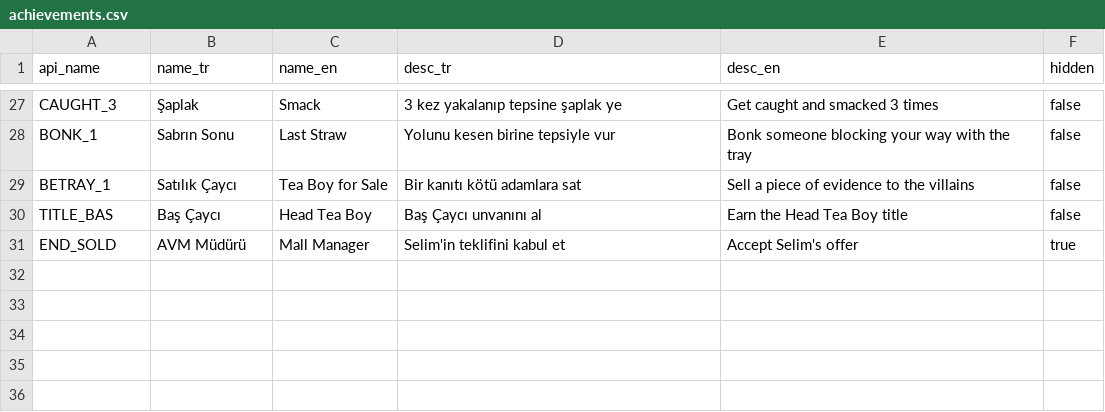
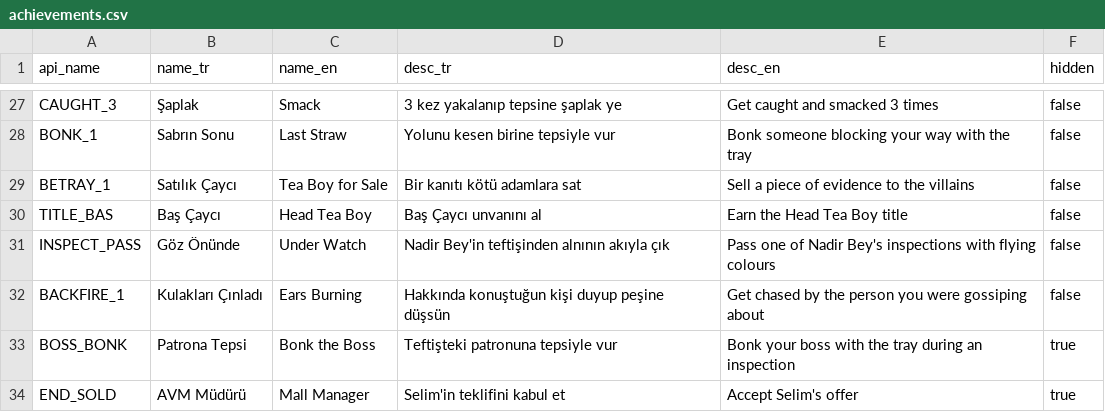
Before and after one commit to sibery5/ionic-site, a CSV file: cayci-oyun/steam/achievements.csv, drawn as a sheet; only a part is shown, gaps mark what is left out; the diff names each change by its address in the sheet, - before the commit and + after, or states it on an @@ line.

```diff
--- a/cayci-oyun/steam/achievements.csv
+++ b/cayci-oyun/steam/achievements.csv
+row 31: INSPECT_PASS | Göz Önünde | Under Watch | Nadir Bey'in teftişinden alnının akıyla çık | Pass one of Nadir Bey's inspections with flying colours | false
+row 32: BACKFIRE_1 | Kulakları Çınladı | Ears Burning | Hakkında konuştuğun kişi duyup peşine düşsün | Get chased by the person you were gossiping about | false
+row 33: BOSS_BONK | Patrona Tepsi | Bonk the Boss | Teftişteki patronuna tepsiyle vur | Bonk your boss with the tray during an inspection | true
```
Also changed, not shown: 28 other files.
